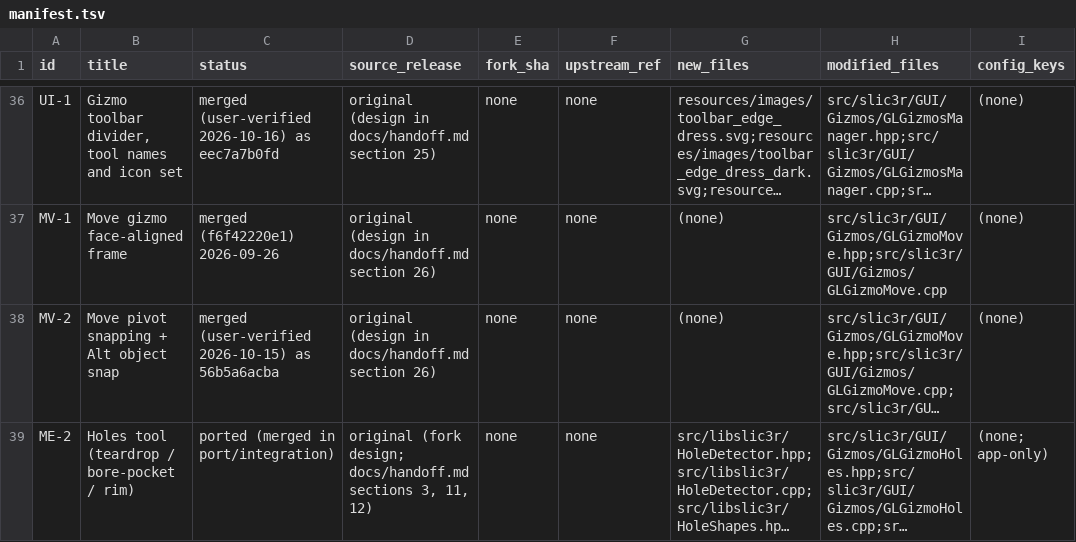
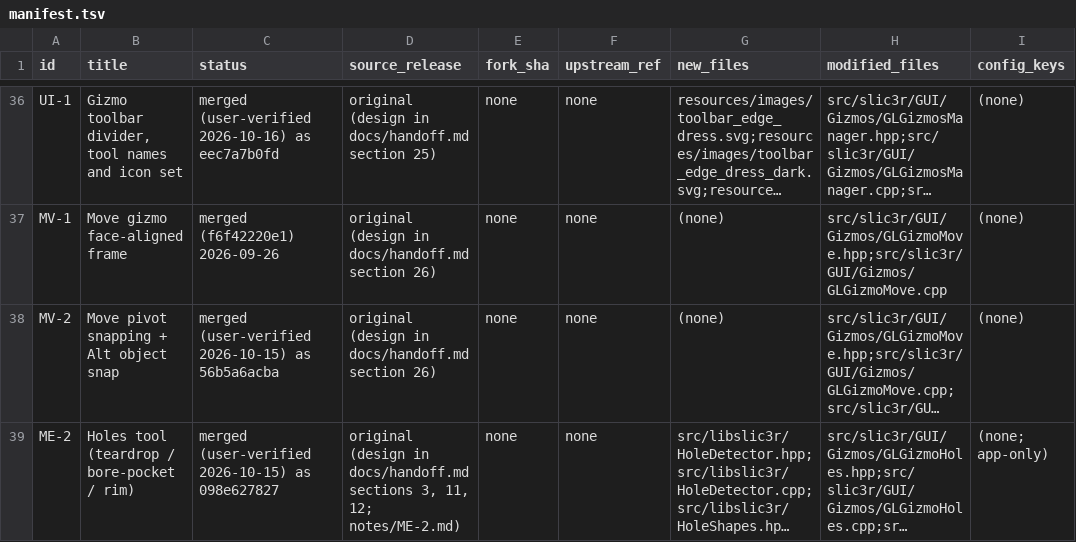
Before and after one commit to emdee52/OrcaSlicer, a TSV file: porting/manifest.tsv, drawn as a sheet; only a part is shown, gaps mark what is left out; long unchanged cells end in …; the diff names each change by its address in the sheet, - before the commit and + after, or states it on an @@ line.

Commit message:
port: mark ME-2 merged and user-verified
Merge 098e627827. The manifest ME-2 row and notes/ME-2.md record the merge and
the user test: the shrink fill now lands on the detected wall's ends, so a
shrunk hole is flush with the faces it was bored through.

```diff
--- a/porting/manifest.tsv
+++ b/porting/manifest.tsv
-C39 (status): ported (merged in port/integration)
+C39 (status): merged (user-verified 2026-10-15) as 098e627827
-D39 (source_release): original (fork design; docs/handoff.md sections 3, 11, 12)
+D39 (source_release): original (design in docs/handoff.md sections 3, 11, 12; notes/ME-2.md)
```
Also changed, not shown: 1 other file.
